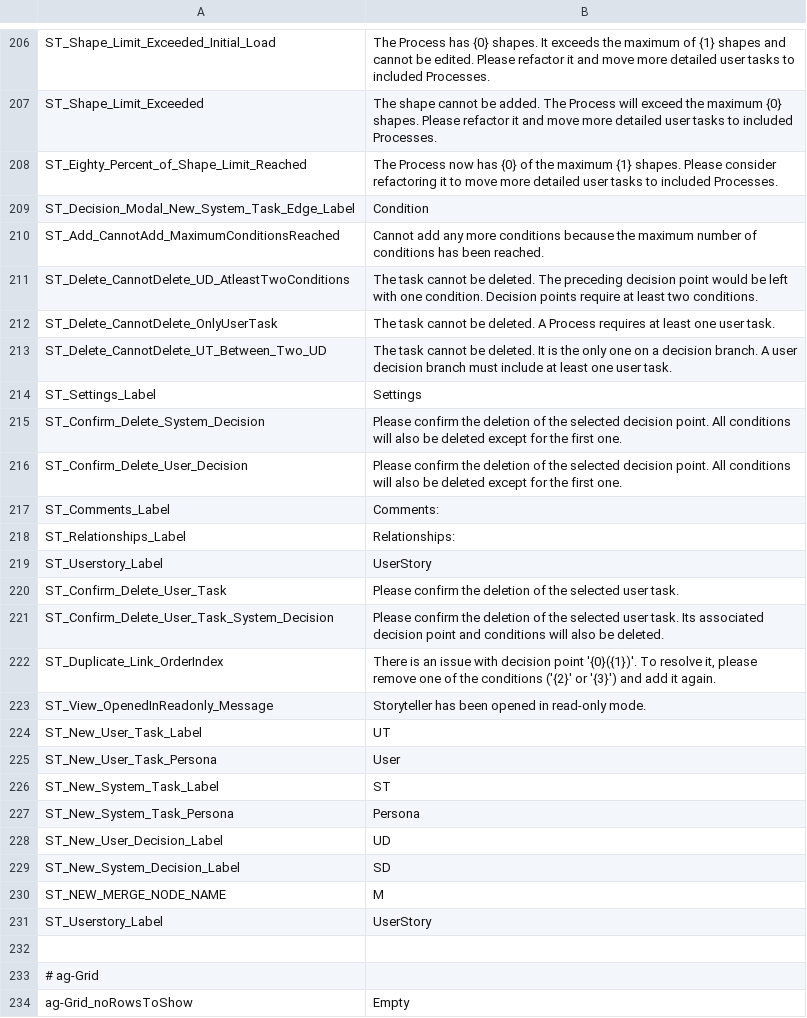
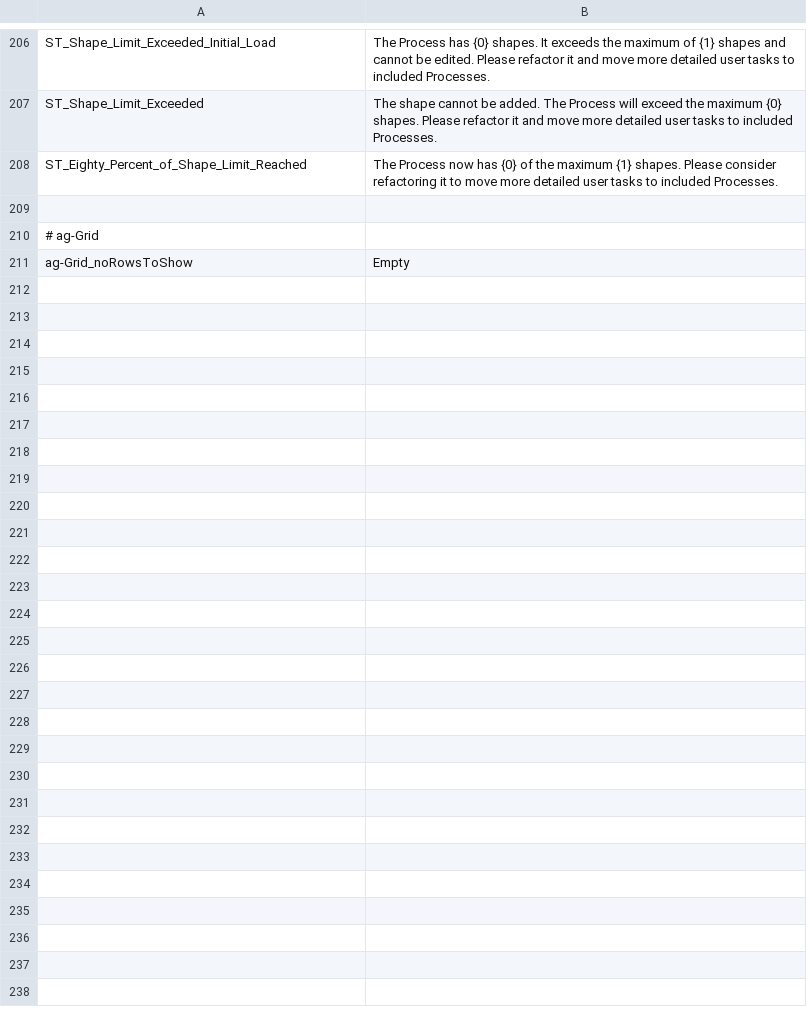
Before and after one commit to ogolikhin/blueprint, a CSV file: svc/db/AdminStorage/Data/ApplicationLabels_en-US.csv, drawn as a sheet; only a part is shown, gaps mark what is left out.

Commit message:
Revert "migrated labels from storyteller into the admin services, to be used by NOVA-ST."
This reverts commit 8ea5d35347fd3f5d02a4daa8484b8b1d5210765a.

```diff
--- a/svc/db/AdminStorage/Data/ApplicationLabels_en-US.csv
+++ b/svc/db/AdminStorage/Data/ApplicationLabels_en-US.csv
@@ -208,25 +208,2 @@ ST_Shape_Limit_Exceeded,"The shape cannot be added. The Process will exceed the
 ST_Eighty_Percent_of_Shape_Limit_Reached,"The Process now has {0} of the maximum {1} shapes. Please consider refactoring it to move more detailed user tasks to included Processes."
-ST_Decision_Modal_New_System_Task_Edge_Label, "Condition "
-ST_Add_CannotAdd_MaximumConditionsReached, "Cannot add any more conditions because the maximum number of conditions has been reached."
-ST_Delete_CannotDelete_UD_AtleastTwoConditions, "The task cannot be deleted. The preceding decision point would be left with one condition. Decision points require at least two conditions."
-ST_Delete_CannotDelete_OnlyUserTask, "The task cannot be deleted. A Process requires at least one user task."
-ST_Delete_CannotDelete_UT_Between_Two_UD, "The task cannot be deleted. It is the only one on a decision branch. A user decision branch must include at least one user task."
-ST_Settings_Label, "Settings"
-ST_Confirm_Delete_System_Decision, "Please confirm the deletion of the selected decision point. All conditions will also be deleted except for the first one."
-ST_Confirm_Delete_User_Decision, "Please confirm the deletion of the selected decision point. All conditions will also be deleted except for the first one."
-ST_Comments_Label, "Comments:"
-ST_Relationships_Label, "Relationships:"
-ST_Userstory_Label, "UserStory"
-ST_Confirm_Delete_User_Task, "Please confirm the deletion of the selected user task."
-ST_Confirm_Delete_User_Task_System_Decision, "Please confirm the deletion of the selected user task. Its associated decision point and conditions will also be deleted."
-ST_Duplicate_Link_OrderIndex, "There is an issue with decision point '{0}({1})'. To resolve it, please remove one of the conditions ('{2}' or '{3}') and add it again."
-ST_View_OpenedInReadonly_Message, "Storyteller has been opened in read-only mode."
-ST_New_User_Task_Label, "UT"
-ST_New_User_Task_Persona, "User"
-ST_New_System_Task_Label, "ST"
-ST_New_System_Task_Persona, "Persona"
-ST_New_User_Decision_Label, "UD"
-ST_New_System_Decision_Label, "SD"
-ST_NEW_MERGE_NODE_NAME, "M"
-ST_Userstory_Label, "UserStory"
 
```
Also changed, not shown: 3 other files.
